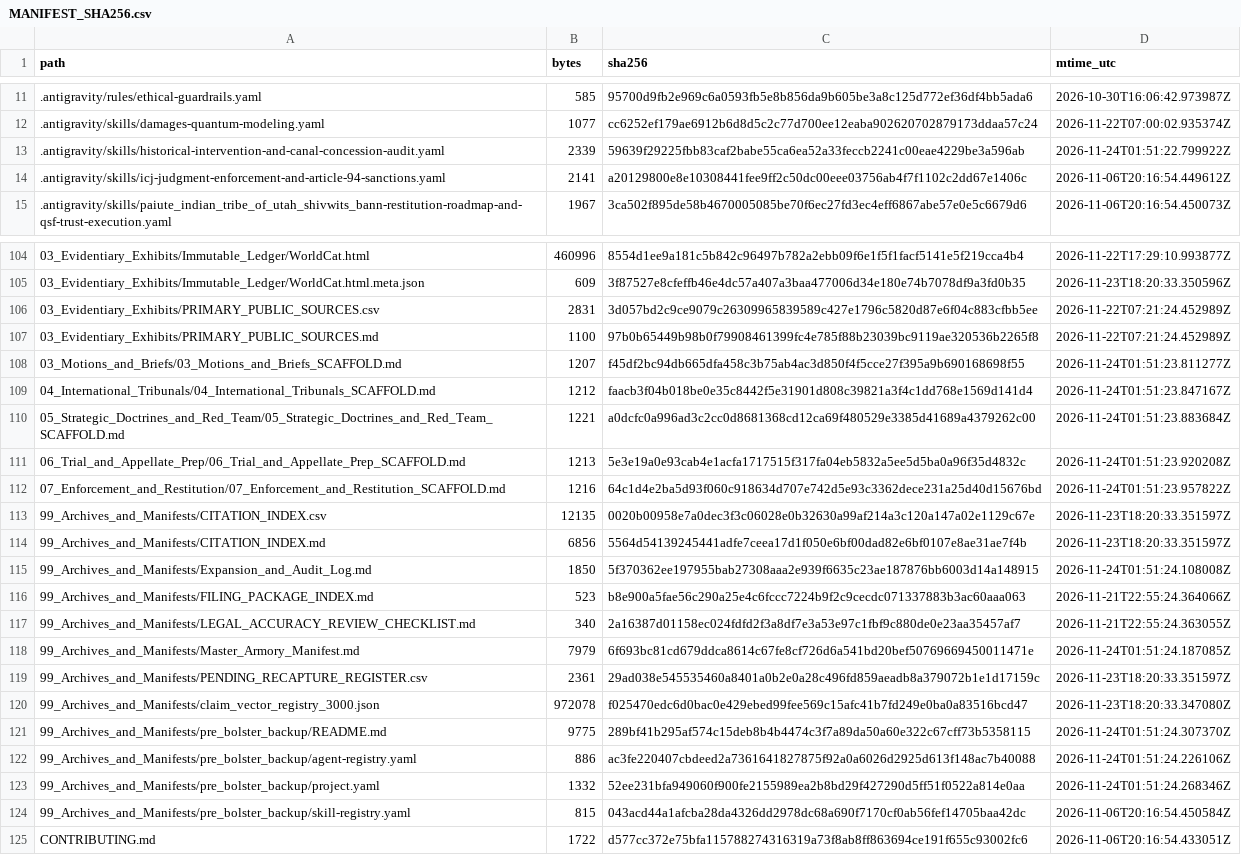
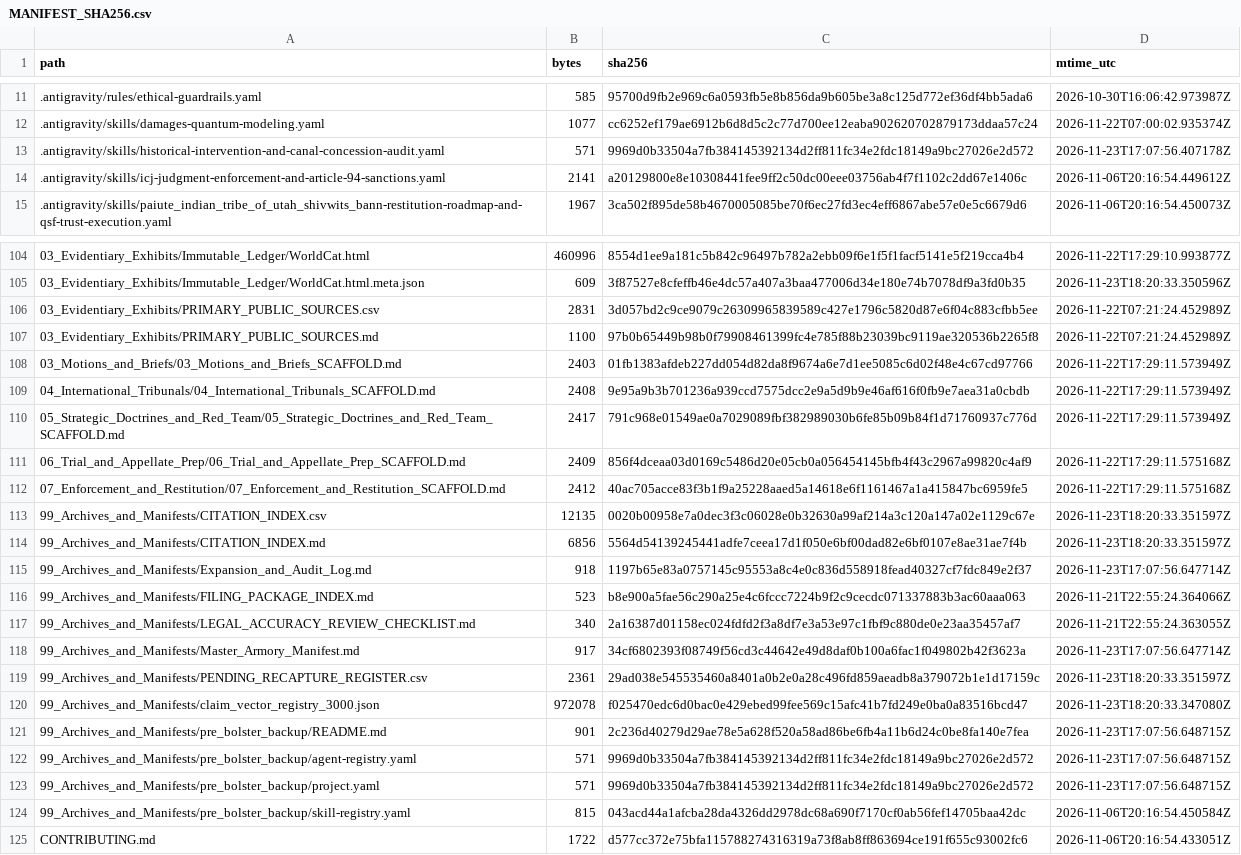
Before and after one commit to GlobalRestitutionAlliance/turtle-island-us-paiute-indian-tribe-of-utah-shivwits-ban-master-litigation, a CSV file: 99_Archives_and_Manifests/MANIFEST_SHA256.csv, drawn as a sheet; only a part is shown, gaps mark what is left out; the diff covers the shown part only.

```diff
--- a/99_Archives_and_Manifests/MANIFEST_SHA256.csv
+++ b/99_Archives_and_Manifests/MANIFEST_SHA256.csv
@@ -12,3 +12,3 @@ path,bytes,sha256,mtime_utc
 .antigravity/skills/damages-quantum-modeling.yaml,1077,cc6252ef179ae6912b6d8d5c2c77d700ee12eaba902620702879173ddaa57c24,2026-11-22T07:00:02.935374Z
-.antigravity/skills/historical-intervention-and-canal-concession-audit.yaml,2339,59639f29225fbb83caf2babe55ca6ea52a33feccb2241c00eae4229be3a596ab,2026-11-24T01:51:22.799922Z
+.antigravity/skills/historical-intervention-and-canal-concession-audit.yaml,571,9969d0b33504a7fb384145392134d2ff811fc34e2fdc18149a9bc27026e2d572,2026-11-23T17:07:56.407178Z
 .antigravity/skills/icj-judgment-enforcement-and-article-94-sanctions.yaml,2141,a20129800e8e10308441fee9ff2c50dc00eee03756ab4f7f1102c2dd67e1406c,2026-11-06T20:16:54.449612Z
@@ -107,18 +107,18 @@ path,bytes,sha256,mtime_utc
 03_Evidentiary_Exhibits/PRIMARY_PUBLIC_SOURCES.md,1100,97b0b65449b98b0f79908461399fc4e785f88b23039bc9119ae320536b2265f8,2026-11-22T07:21:24.452989Z
-03_Motions_and_Briefs/03_Motions_and_Briefs_SCAFFOLD.md,1207,f45df2bc94db665dfa458c3b75ab4ac3d850f4f5cce27f395a9b690168698f55,2026-11-24T01:51:23.811277Z
-04_International_Tribunals/04_International_Tribunals_SCAFFOLD.md,1212,faacb3f04b018be0e35c8442f5e31901d808c39821a3f4c1dd768e1569d141d4,2026-11-24T01:51:23.847167Z
-05_Strategic_Doctrines_and_Red_Team/05_Strategic_Doctrines_and_Red_Team_SCAFFOLD.md,1221,a0dcfc0a996ad3c2cc0d8681368cd12ca69f480529e3385d41689a4379262c00,2026-11-24T01:51:23.883684Z
-06_Trial_and_Appellate_Prep/06_Trial_and_Appellate_Prep_SCAFFOLD.md,1213,5e3e19a0e93cab4e1acfa1717515f317fa04eb5832a5ee5d5ba0a96f35d4832c,2026-11-24T01:51:23.920208Z
-07_Enforcement_and_Restitution/07_Enforcement_and_Restitution_SCAFFOLD.md,1216,64c1d4e2ba5d93f060c918634d707e742d5e93c3362dece231a25d40d15676bd,2026-11-24T01:51:23.957822Z
+03_Motions_and_Briefs/03_Motions_and_Briefs_SCAFFOLD.md,2403,01fb1383afdeb227dd054d82da8f9674a6e7d1ee5085c6d02f48e4c67cd97766,2026-11-22T17:29:11.573949Z
+04_International_Tribunals/04_International_Tribunals_SCAFFOLD.md,2408,9e95a9b3b701236a939ccd7575dcc2e9a5d9b9e46af616f0fb9e7aea31a0cbdb,2026-11-22T17:29:11.573949Z
+05_Strategic_Doctrines_and_Red_Team/05_Strategic_Doctrines_and_Red_Team_SCAFFOLD.md,2417,791c968e01549ae0a7029089fbf382989030b6fe85b09b84f1d71760937c776d,2026-11-22T17:29:11.573949Z
+06_Trial_and_Appellate_Prep/06_Trial_and_Appellate_Prep_SCAFFOLD.md,2409,856f4dceaa03d0169c5486d20e05cb0a056454145bfb4f43c2967a99820c4af9,2026-11-22T17:29:11.575168Z
+07_Enforcement_and_Restitution/07_Enforcement_and_Restitution_SCAFFOLD.md,2412,40ac705acce83f3b1f9a25228aaed5a14618e6f1161467a1a415847bc6959fe5,2026-11-22T17:29:11.575168Z
 99_Archives_and_Manifests/CITATION_INDEX.csv,12135,0020b00958e7a0dec3f3c06028e0b32630a99af214a3c120a147a02e1129c67e,2026-11-23T18:20:33.351597Z
 99_Archives_and_Manifests/CITATION_INDEX.md,6856,5564d54139245441adfe7ceea17d1f050e6bf00dad82e6bf0107e8ae31ae7f4b,2026-11-23T18:20:33.351597Z
-99_Archives_and_Manifests/Expansion_and_Audit_Log.md,1850,5f370362ee197955bab27308aaa2e939f6635c23ae187876bb6003d14a148915,2026-11-24T01:51:24.108008Z
+99_Archives_and_Manifests/Expansion_and_Audit_Log.md,918,1197b65e83a0757145c95553a8c4e0c836d558918fead40327cf7fdc849e2f37,2026-11-23T17:07:56.647714Z
 99_Archives_and_Manifests/FILING_PACKAGE_INDEX.md,523,b8e900a5fae56c290a25e4c6fccc7224b9f2c9cecdc071337883b3ac60aaa063,2026-11-21T22:55:24.364066Z
 99_Archives_and_Manifests/LEGAL_ACCURACY_REVIEW_CHECKLIST.md,340,2a16387d01158ec024fdfd2f3a8df7e3a53e97c1fbf9c880de0e23aa35457af7,2026-11-21T22:55:24.363055Z
-99_Archives_and_Manifests/Master_Armory_Manifest.md,7979,6f693bc81cd679ddca8614c67fe8cf726d6a541bd20bef50769669450011471e,2026-11-24T01:51:24.187085Z
+99_Archives_and_Manifests/Master_Armory_Manifest.md,917,34cf6802393f08749f56cd3c44642e49d8daf0b100a6fac1f049802b42f3623a,2026-11-23T17:07:56.647714Z
 99_Archives_and_Manifests/PENDING_RECAPTURE_REGISTER.csv,2361,29ad038e545535460a8401a0b2e0a28c496fd859aeadb8a379072b1e1d17159c,2026-11-23T18:20:33.351597Z
 99_Archives_and_Manifests/claim_vector_registry_3000.json,972078,f025470edc6d0bac0e429ebed99fee569c15afc41b7fd249e0ba0a83516bcd47,2026-11-23T18:20:33.347080Z
-99_Archives_and_Manifests/pre_bolster_backup/README.md,9775,289bf41b295af574c15deb8b4b4474c3f7a89da50a60e322c67cff73b5358115,2026-11-24T01:51:24.307370Z
-99_Archives_and_Manifests/pre_bolster_backup/agent-registry.yaml,886,ac3fe220407cbdeed2a7361641827875f92a0a6026d2925d613f148ac7b40088,2026-11-24T01:51:24.226106Z
-99_Archives_and_Manifests/pre_bolster_backup/project.yaml,1332,52ee231bfa949060f900fe2155989ea2b8bd29f427290d5ff51f0522a814e0aa,2026-11-24T01:51:24.268346Z
+99_Archives_and_Manifests/pre_bolster_backup/README.md,901,2c236d40279d29ae78e5a628f520a58ad86be6fb4a11b6d24c0be8fa140e7fea,2026-11-23T17:07:56.648715Z
+99_Archives_and_Manifests/pre_bolster_backup/agent-registry.yaml,571,9969d0b33504a7fb384145392134d2ff811fc34e2fdc18149a9bc27026e2d572,2026-11-23T17:07:56.648715Z
+99_Archives_and_Manifests/pre_bolster_backup/project.yaml,571,9969d0b33504a7fb384145392134d2ff811fc34e2fdc18149a9bc27026e2d572,2026-11-23T17:07:56.648715Z
 99_Archives_and_Manifests/pre_bolster_backup/skill-registry.yaml,815,043acd44a1afcba28da4326dd2978dc68a690f7170cf0ab56fef14705baa42dc,2026-11-06T20:16:54.450584Z
```
Also changed, not shown: 77 edited cells elsewhere in this file, 37 other files.
